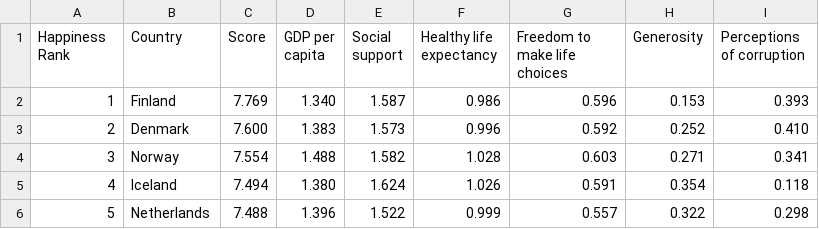
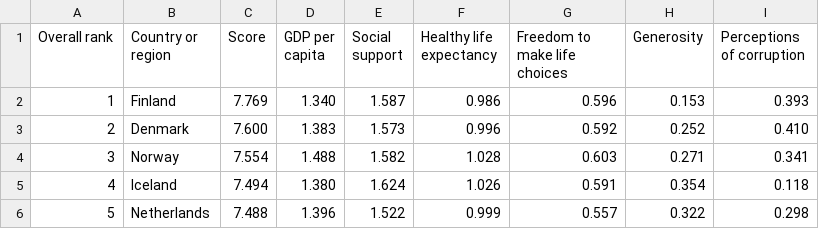
Before and after one commit to PhMoraiis/python-graphs, a CSV file: data/CristianoData.csv (was data/Ano2019.csv), drawn as a sheet; only a part is shown.

```diff
--- a/data/Ano2019.csv
+++ b/data/CristianoData.csv
@@ -1,2 +1,2 @@
-Happiness Rank,Country,Score,GDP per capita,Social support,Healthy life expectancy,Freedom to make life choices,Generosity,Perceptions of corruption
+Overall rank,Country or region,Score,GDP per capita,Social support,Healthy life expectancy,Freedom to make life choices,Generosity,Perceptions of corruption
 1,Finland,7.769,1.340,1.587,0.986,0.596,0.153,0.393
```
Also changed, not shown: 9 other files.
